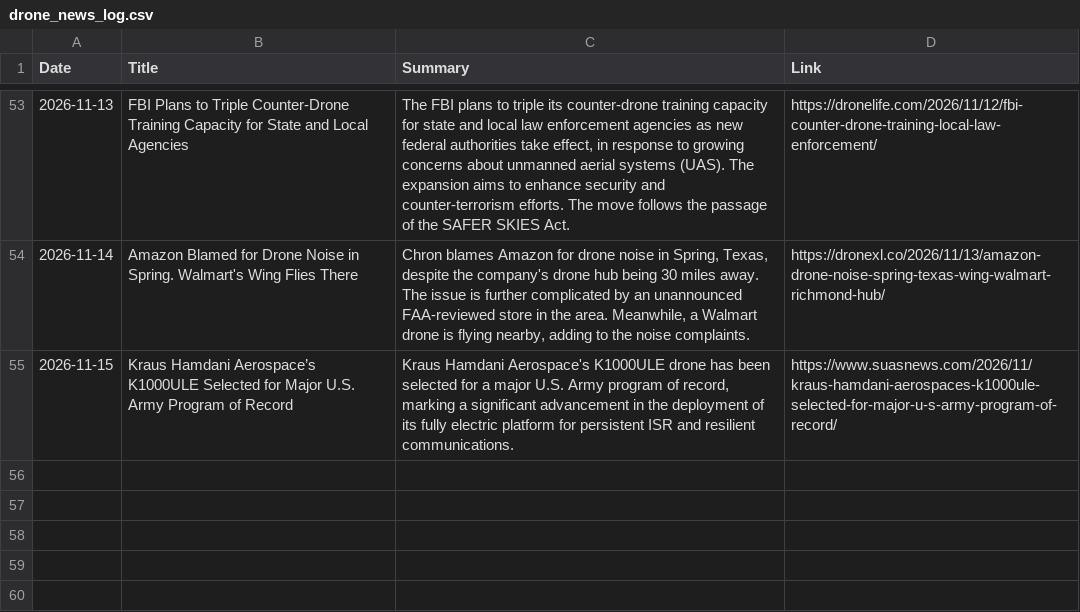
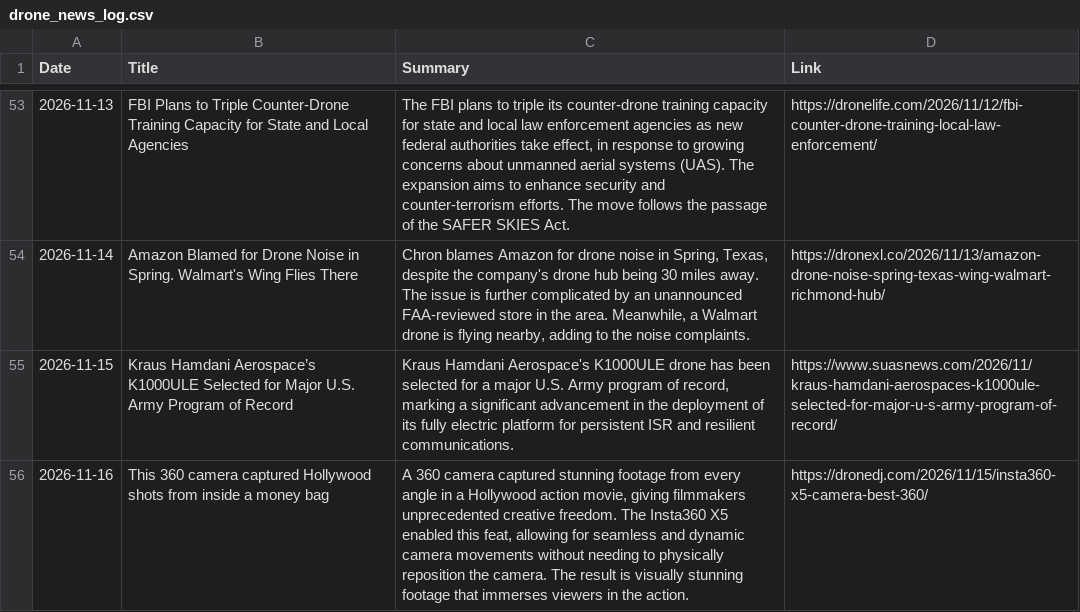
Before and after one commit to rayozma/drone-newsletter, a CSV file: drone_news_log.csv, drawn as a sheet; only a part is shown, gaps mark what is left out; the diff names each change by its address in the sheet, - before the commit and + after, or states it on an @@ line.

```diff
--- a/drone_news_log.csv
+++ b/drone_news_log.csv
+row 56: 2026-11-16 | This 360 camera captured Hollywood shots from inside a money bag | A 360 camera captured stunning footage from every angle in a Hollywood action movie, giving filmmakers unprecedented creative freedom. The Insta360 X5 enabled this feat, allowing for seamless and dynamic camera movements without needing to physically reposition the camera. The result is visually stunning footage that immerses viewers in the action. | https://dronedj.com/2026/11/15/insta360-x5-camera-best-360/
```
Also changed, not shown: 2 other files.
